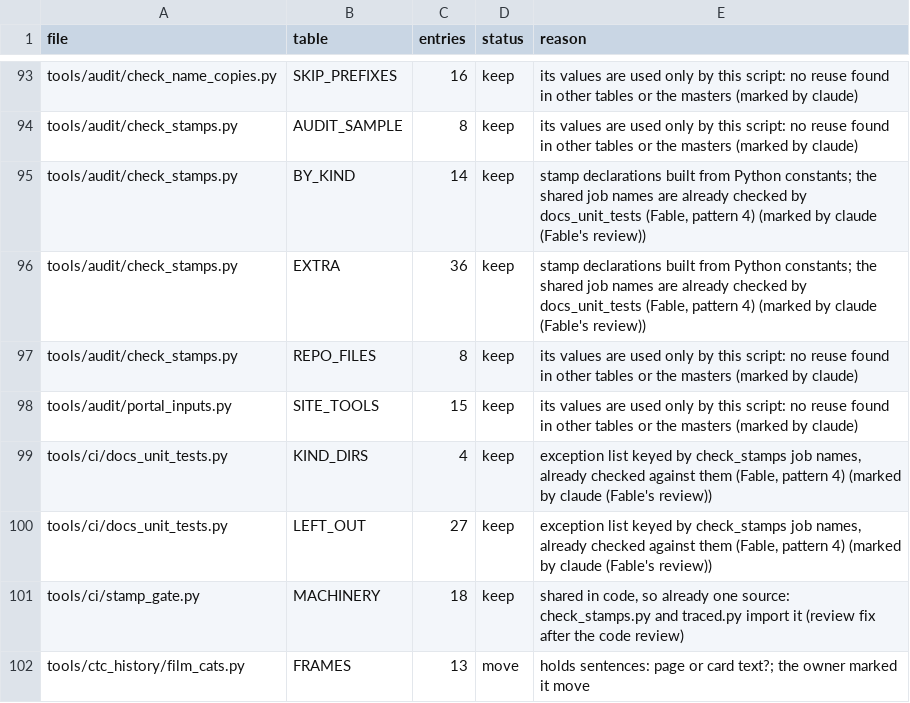
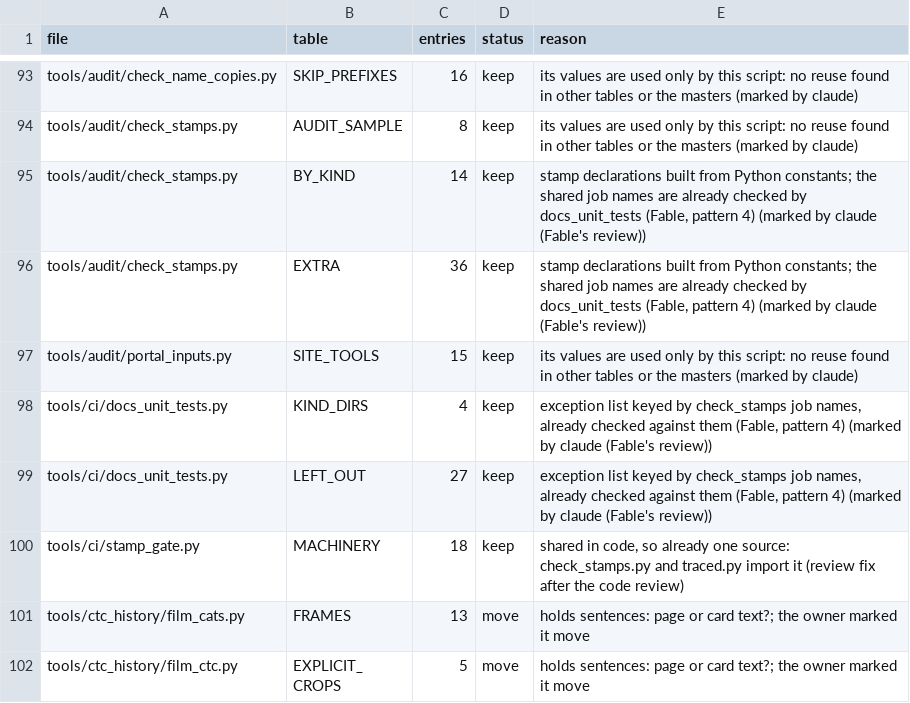
Before and after one commit to lnevo/hart, a CSV file: tools/audit/hand_tables.csv, drawn as a sheet; only a part is shown, gaps mark what is left out; the shorter side is filled out with more unchanged rows; the diff names each change by its address in the sheet, - before the commit and + after, or states it on an @@ line.

```diff
--- a/tools/audit/hand_tables.csv
+++ b/tools/audit/hand_tables.csv
-row 97: tools/audit/check_stamps.py | REPO_FILES | 8 | keep | its values are used only by this script: no reuse found in other tables or the masters (marked by claude)
```
Also changed, not shown: 4 other files.
